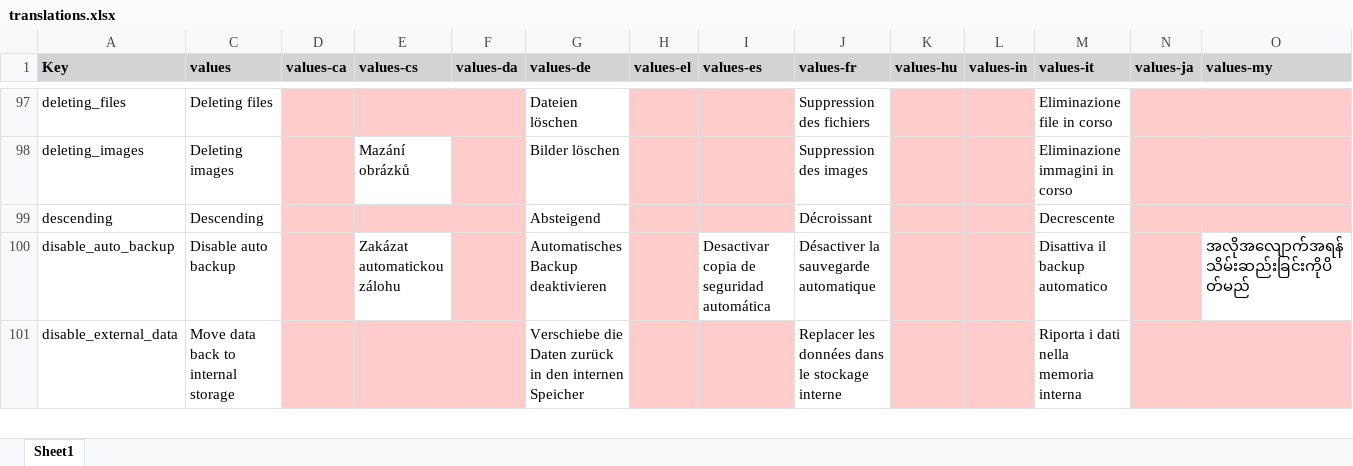
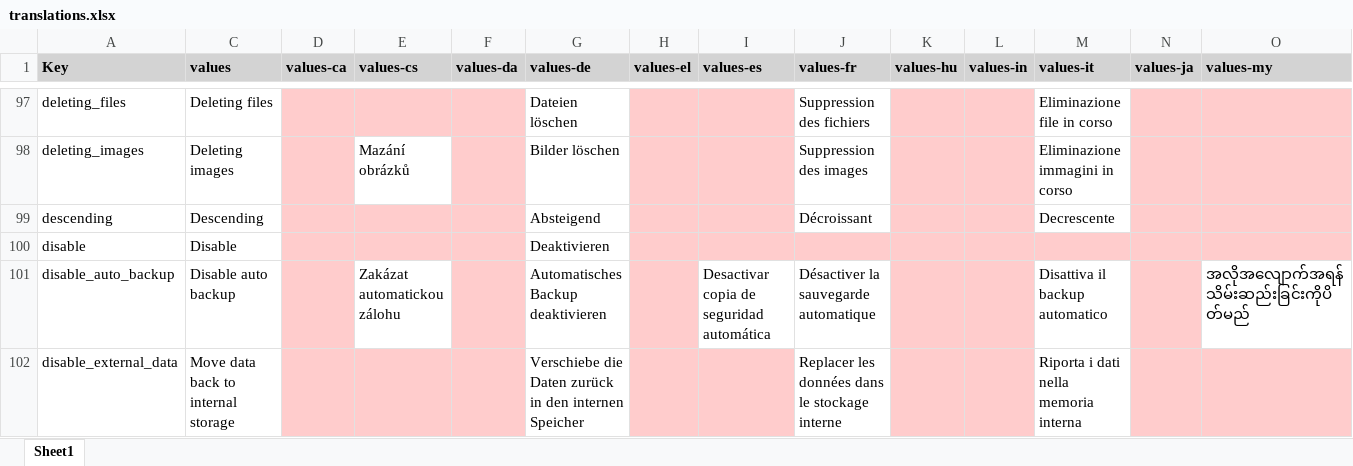
Before and after one commit to PhilKes/NotallyX, an Excel workbook: translations/translations.xlsx, sheet Sheet1, drawn as a sheet; only a part is shown, gaps mark what is left out; values as stored, in another font and other column widths than the file's, no borders; rows hold the shown columns only; the diff covers the shown part only; the diff names each change by its address in the sheet, - before the commit and + after, or states it on an @@ line.

```diff
--- a/translations/translations.xlsx (sheet Sheet1)
+++ b/translations/translations.xlsx (sheet Sheet1)
+row 100: disable | Disable |  |  |  | Deaktivieren
```
Also changed, not shown: 1 added row elsewhere in this sheet, hidden cells, 12 other files.
